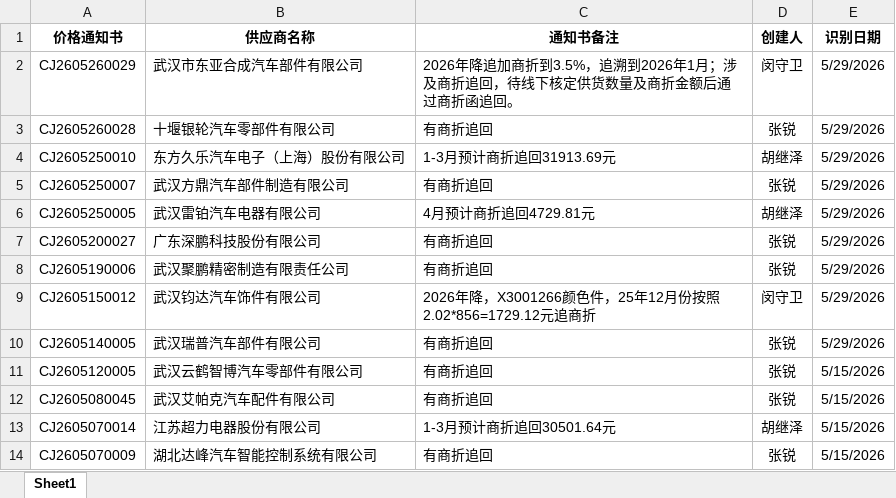
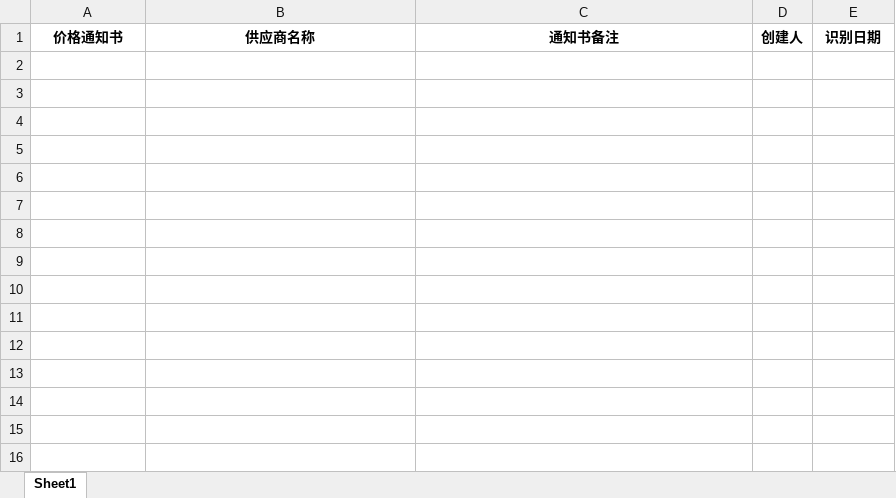
Before and after one commit to cardwellcai-ship-it/supply-chain-agent_in-public, an Excel workbook: output/价格通知书_需商折/价格通知书_需商折.xlsx, sheet Sheet1, drawn as a sheet; values as stored, in another font and other column widths than the file's, no borders; the diff names each change by its address in the sheet, - before the commit and + after, or states it on an @@ line.

```diff
--- a/output/价格通知书_需商折/价格通知书_需商折.xlsx (sheet Sheet1)
+++ b/output/价格通知书_需商折/价格通知书_需商折.xlsx (sheet Sheet1)
-row 2: CJ2605260029 | 武汉市东亚合成汽车部件有限公司 | 2026年降追加商折到3.5%，追溯到2026年1月；涉及商折追回，待线下核定供货数量及商折金额后通过商折函追回。 | 闵守卫 | 5/29/2026
-row 3: CJ2605260028 | 十堰银轮汽车零部件有限公司 | 有商折追回 | 张锐 | 5/29/2026
-row 4: CJ2605250010 | 东方久乐汽车电子（上海）股份有限公司 | 1-3月预计商折追回31913.69元 | 胡继泽 | 5/29/2026
-row 5: CJ2605250007 | 武汉方鼎汽车部件制造有限公司 | 有商折追回 | 张锐 | 5/29/2026
-row 6: CJ2605250005 | 武汉雷铂汽车电器有限公司 | 4月预计商折追回4729.81元 | 胡继泽 | 5/29/2026
-row 7: CJ2605200027 | 广东深鹏科技股份有限公司 | 有商折追回 | 张锐 | 5/29/2026
-row 8: CJ2605190006 | 武汉聚鹏精密制造有限责任公司 | 有商折追回 | 张锐 | 5/29/2026
-row 9: CJ2605150012 | 武汉钧达汽车饰件有限公司 | 2026年降，X3001266颜色件，25年12月份按照2.02*856=1729.12元追商折 | 闵守卫 | 5/29/2026
-row 10: CJ2605140005 | 武汉瑞普汽车部件有限公司 | 有商折追回 | 张锐 | 5/29/2026
-row 11: CJ2605120005 | 武汉云鹤智博汽车零部件有限公司 | 有商折追回 | 张锐 | 5/15/2026
-row 12: CJ2605080045 | 武汉艾帕克汽车配件有限公司 | 有商折追回 | 张锐 | 5/15/2026
-row 13: CJ2605070014 | 江苏超力电器股份有限公司 | 1-3月预计商折追回30501.64元 | 胡继泽 | 5/15/2026
-row 14: CJ2605070009 | 湖北达峰汽车智能控制系统有限公司 | 有商折追回 | 张锐 | 5/15/2026
```
Also changed, not shown: data/EBOM_设变版本表.xlsx, data/MRP_收货记录表.xlsx, 11 other files.
